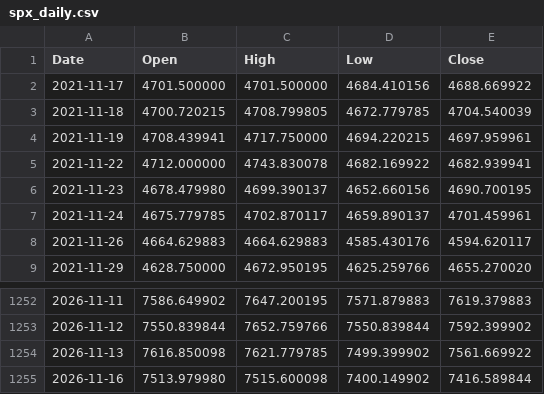
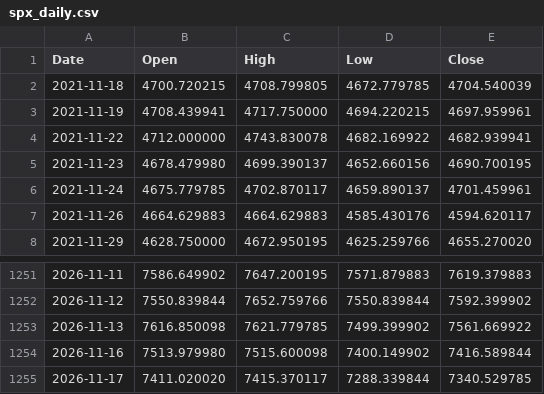
Before and after one commit to isaacarcosa-tech/strike-wall-analytics, a CSV file: data/spx_daily.csv, drawn as a sheet; only a part is shown, gaps mark what is left out; removed rows and columns are numbered as before the commit, all else as after; the diff names each change by its address in the sheet, - before the commit and + after, or states it on an @@ line.

```diff
--- a/data/spx_daily.csv
+++ b/data/spx_daily.csv
-row 2: 2021-11-17 | 4701.500000 | 4701.500000 | 4684.410156 | 4688.669922
+row 1255: 2026-11-17 | 7411.020020 | 7415.370117 | 7288.339844 | 7340.529785
```
